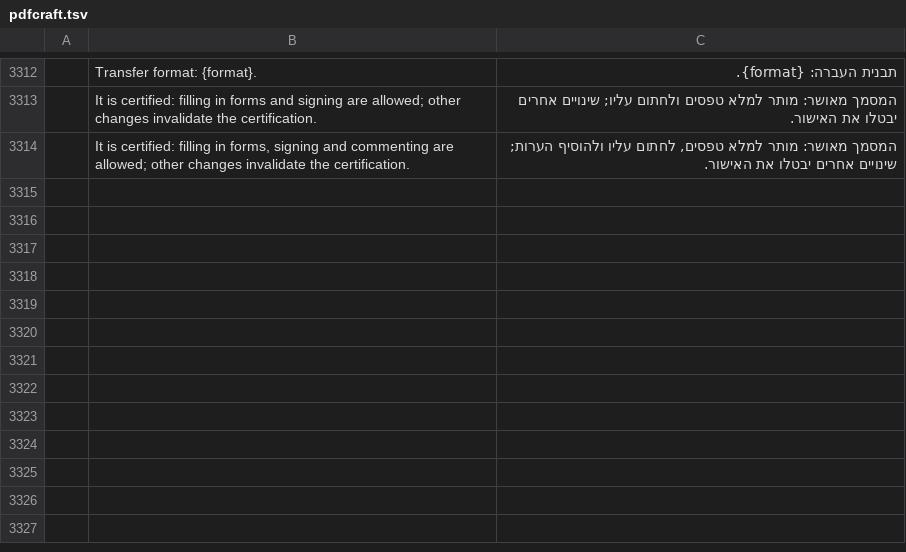
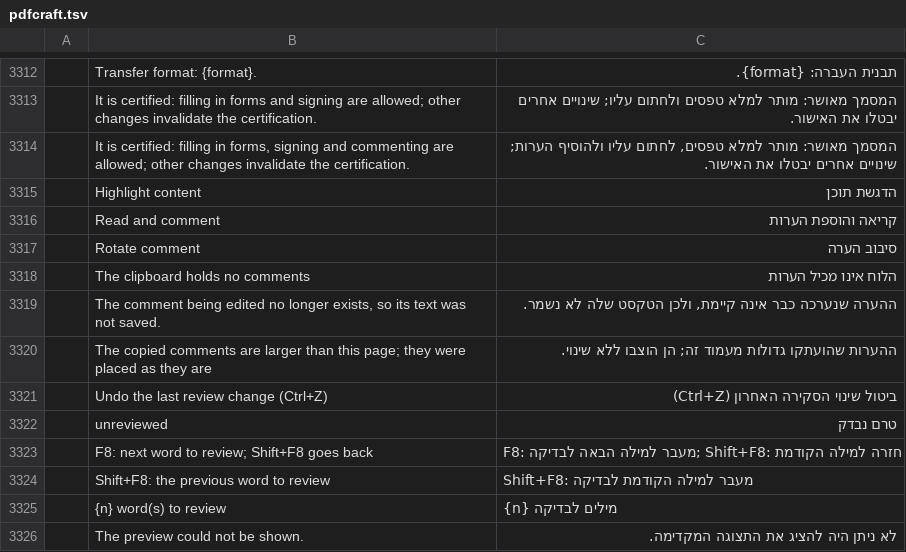
Before and after one commit to nocturney/craft-i18n, a TSV file: locales/he/pdfcraft.tsv, drawn as a sheet; only a part is shown, gaps mark what is left out; the diff names each change by its address in the sheet, - before the commit and + after, or states it on an @@ line.

Commit message:
i18n(he/pdfcraft): add original review and comment UI translations

```diff
--- a/locales/he/pdfcraft.tsv
+++ b/locales/he/pdfcraft.tsv
+row 3315:  | Highlight content | הדגשת תוכן
+row 3316:  | Read and comment | קריאה והוספת הערות
+row 3317:  | Rotate comment | סיבוב הערה
+row 3318:  | The clipboard holds no comments | הלוח אינו מכיל הערות
+row 3319:  | The comment being edited no longer exists, so its text was not saved. | ההערה שנערכה כבר אינה קיימת, ולכן הטקסט שלה לא נשמר.
+row 3320:  | The copied comments are larger than this page; they were placed as they are | ההערות שהועתקו גדולות מעמוד זה; הן הוצבו ללא שינוי.
+row 3321:  | Undo the last review change (Ctrl+Z) | ביטול שינוי הסקירה האחרון (Ctrl+Z)
+row 3322:  | unreviewed | טרם נבדק
+row 3323:  | F8: next word to review; Shift+F8 goes back | F8: מעבר למילה הבאה לבדיקה; Shift+F8: חזרה למילה הקודמת
+row 3324:  | Shift+F8: the previous word to review | Shift+F8: מעבר למילה הקודמת לבדיקה
+row 3325:  | {n} word(s) to review | {n} מילים לבדיקה
+row 3326:  | The preview could not be shown. | לא ניתן היה להציג את התצוגה המקדימה.
```
